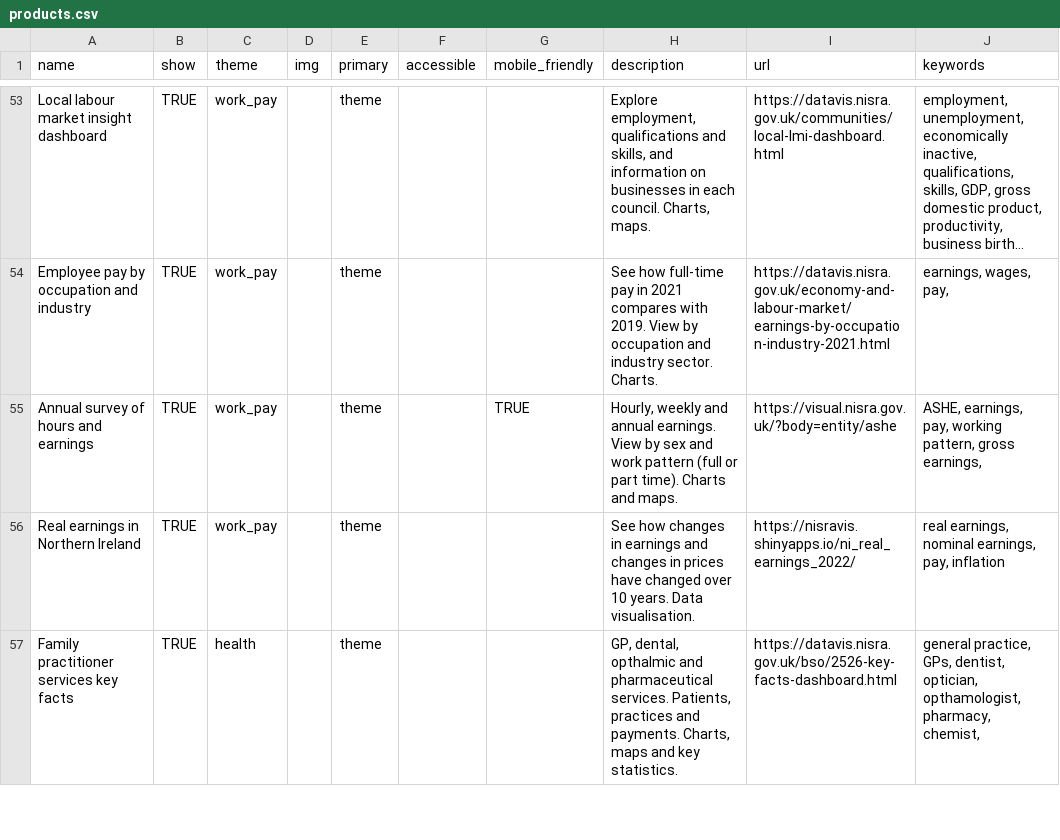
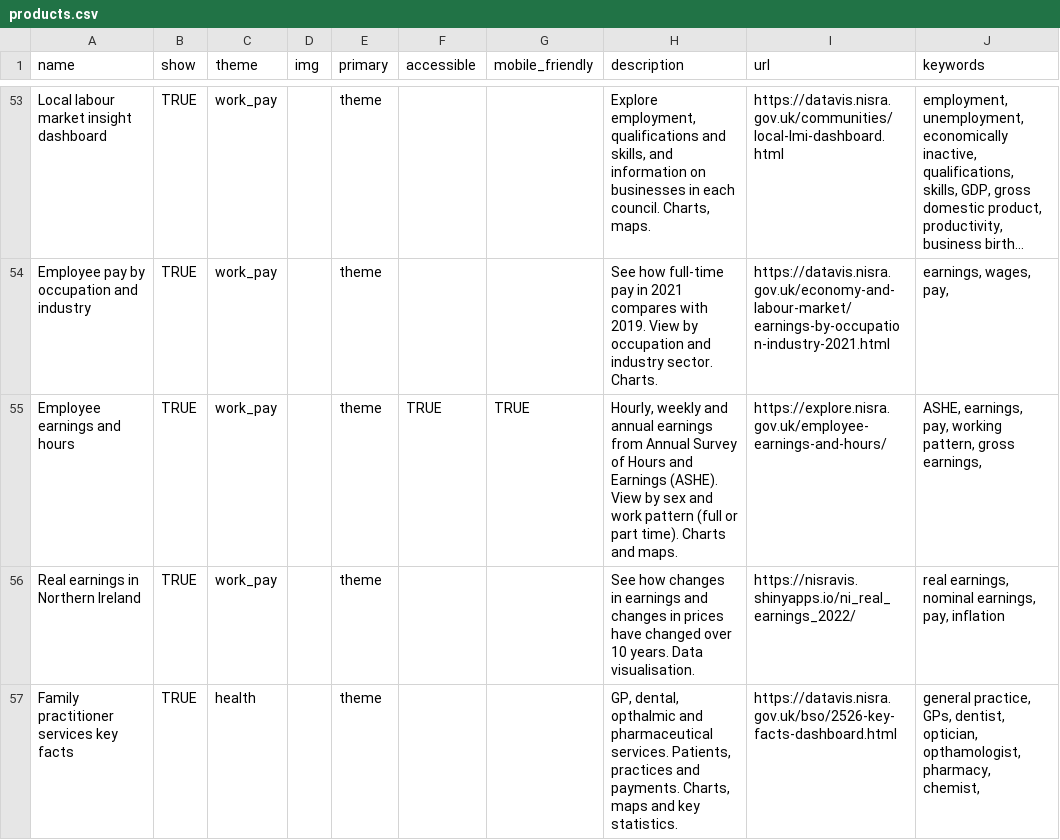
Before and after one commit to nisra-explore/home, a CSV file: public/data/products.csv, drawn as a sheet; only a part is shown, gaps mark what is left out; long unchanged cells end in …; the diff names each change by its address in the sheet, - before the commit and + after, or states it on an @@ line.

Commit message:
ASHE

```diff
--- a/public/data/products.csv
+++ b/public/data/products.csv
-A55 (name): Annual survey of hours and earnings
+A55 (name): Employee earnings and hours
-F55 (accessible): (empty)
+F55 (accessible): TRUE
-H55 (description): …and annual earnings. View by…
+H55 (description): …and annual earnings from Annual Survey of Hours and Earnings (ASHE). View by…
-I55 (url): https://visual.nisra.gov.uk/?body=entity/ashe
+I55 (url): https://explore.nisra.gov.uk/employee-earnings-and-hours/
```
